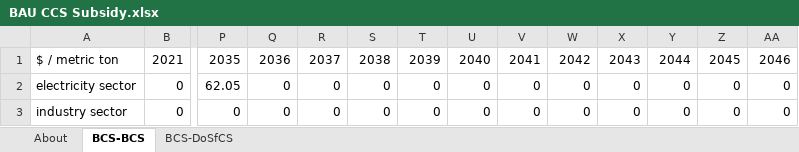
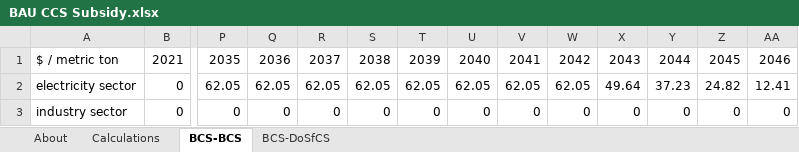
Before and after one commit to EnergyInnovation/eps-us, an Excel workbook: InputData/ccs/BCS/BAU CCS Subsidy.xlsx, sheet BCS-BCS, drawn as a sheet; only a part is shown, gaps mark what is left out; values as stored, in another font and other column widths than the file's, no borders; the diff names each change by its address in the sheet, - before the commit and + after, or states it on an @@ line.

```diff
--- a/InputData/ccs/BCS/BAU CCS Subsidy.xlsx (sheet BCS-BCS)
+++ b/InputData/ccs/BCS/BAU CCS Subsidy.xlsx (sheet BCS-BCS)
+sheet tab: Calculations
-Q2: 0
+Q2: 62.05
-R2: 0
+R2: 62.05
-S2: 0
+S2: 62.05
-T2: 0
+T2: 62.05
-U2: 0
+U2: 62.05
-V2: 0
+V2: 62.05
-W2: 0
+W2: 62.05
-X2: 0
+X2: 49.64
-Y2: 0
+Y2: 37.23
-Z2: 0
+Z2: 24.82
-AA2: 0
+AA2: 12.41
```
Also changed, not shown: sheet About, formulas that keep their value, 1 other file.
